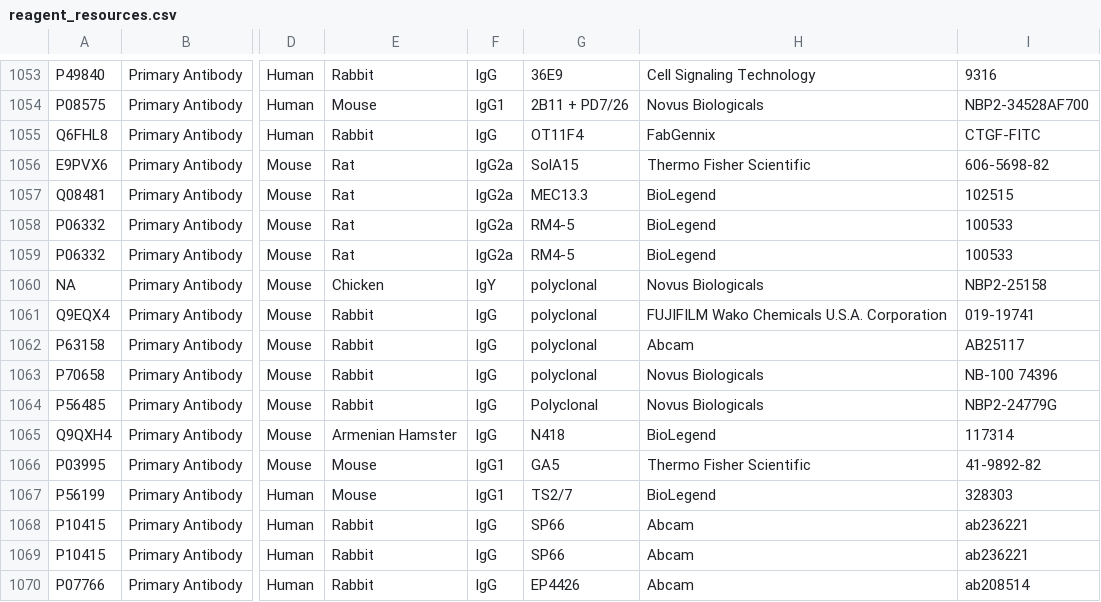
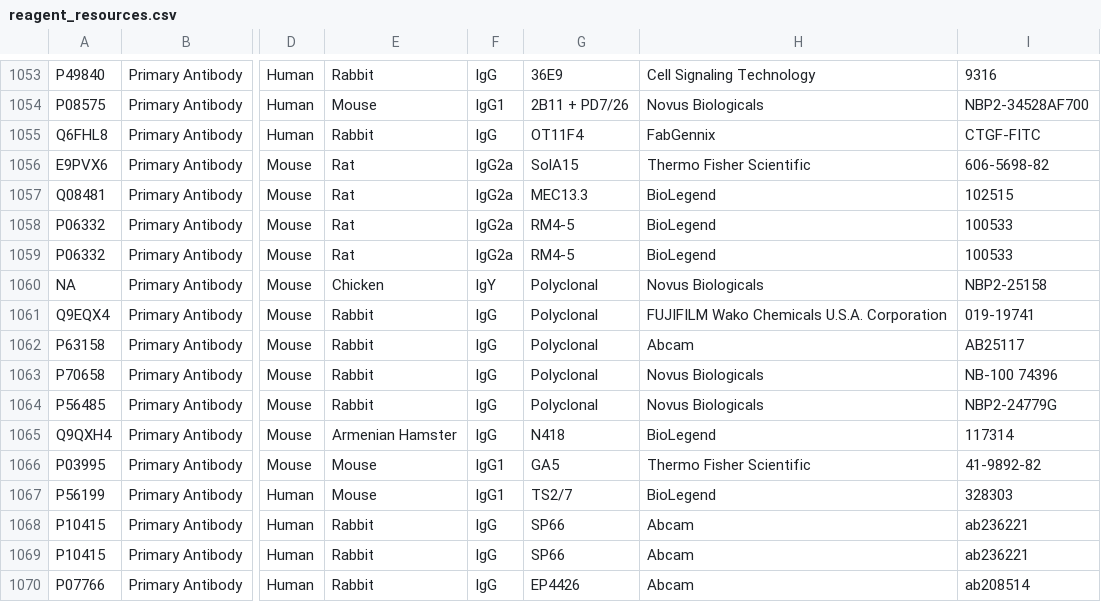
Before and after one commit to IBEXImagingCommunity/ibex_imaging_knowledge_base, a CSV file: data/reagent_resources.csv, drawn as a sheet; only a part is shown, gaps mark what is left out; the diff names each change by its address in the sheet, - before the commit and + after, or states it on an @@ line.

Commit message:
Capitalize p in polyclonal.
Several entries were listed as polyclonal and should be Polyclonal.

```diff
--- a/data/reagent_resources.csv
+++ b/data/reagent_resources.csv
-G1060:G1063: polyclonal
+G1060:G1063: Polyclonal
```
Also changed, not shown: 4 other files.
